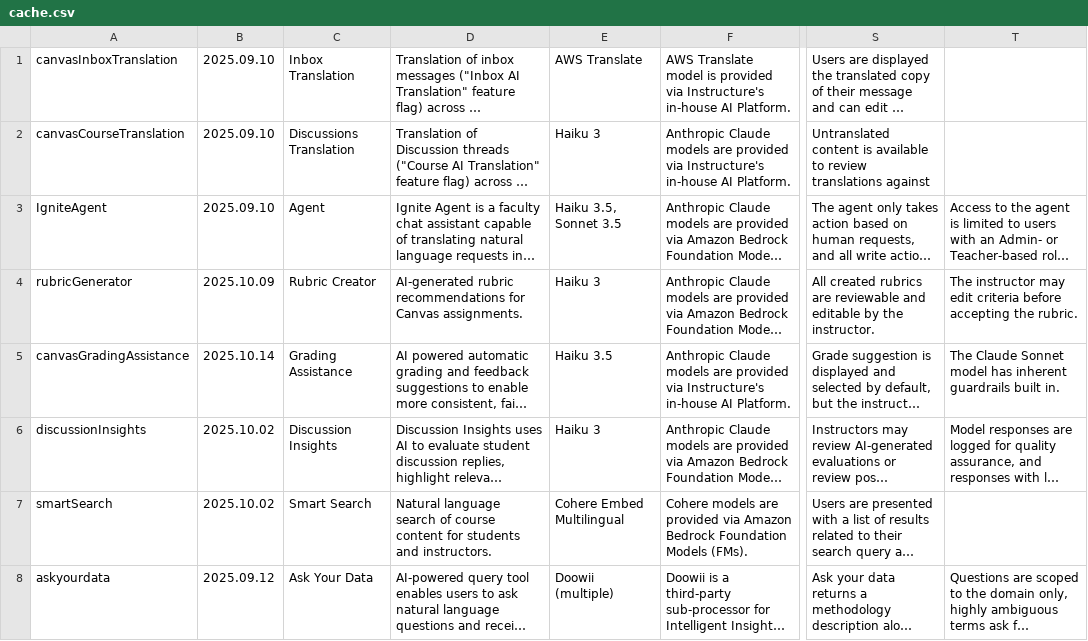
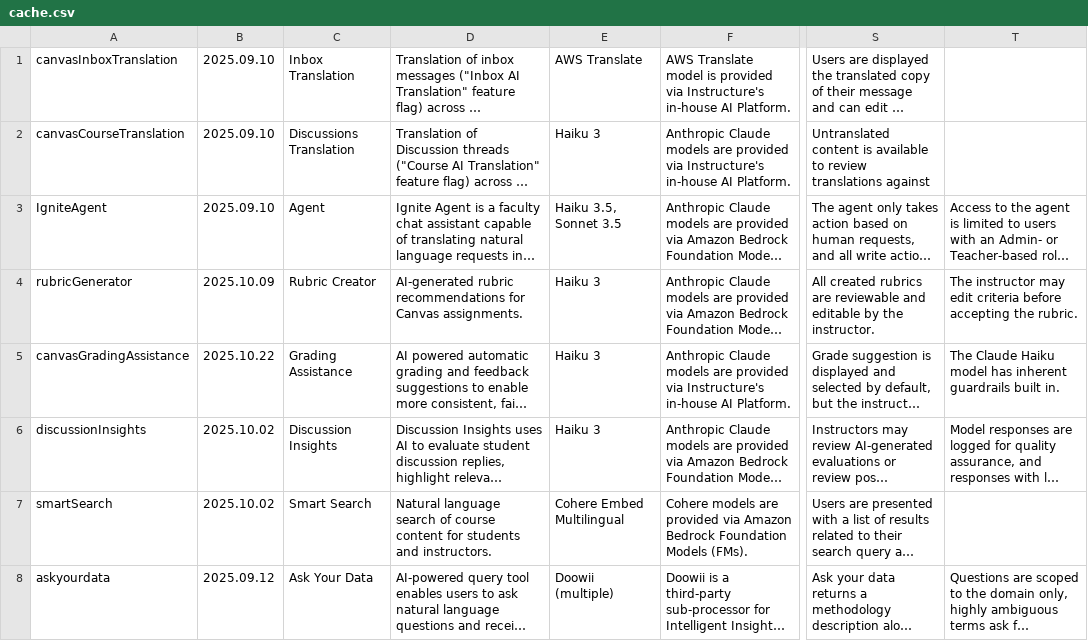
Before and after one commit to instructure/instructure.ai, a CSV file: packages/aiinfo/cache/cache.csv, drawn as a sheet; only a part is shown, gaps mark what is left out; long unchanged cells end in …; the diff names each change by its address in the sheet, - before the commit and + after, or states it on an @@ line.

Commit message:
update entries

```diff
--- a/packages/aiinfo/cache/cache.csv
+++ b/packages/aiinfo/cache/cache.csv
-B5: 2025.10.14
+B5: 2025.10.22
-E5: Haiku 3.5
+E5: Haiku 3
-T5: The Claude Sonnet model has…
+T5: The Claude Haiku model has…
```
Also changed, not shown: 3 other files.
